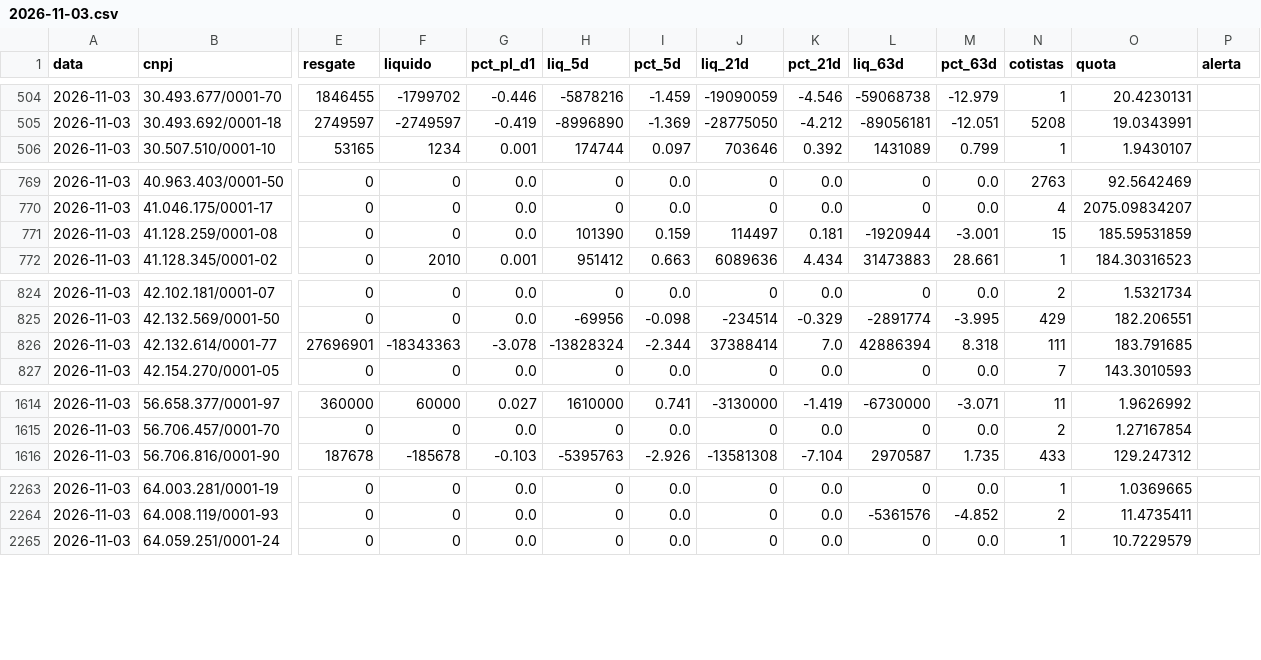
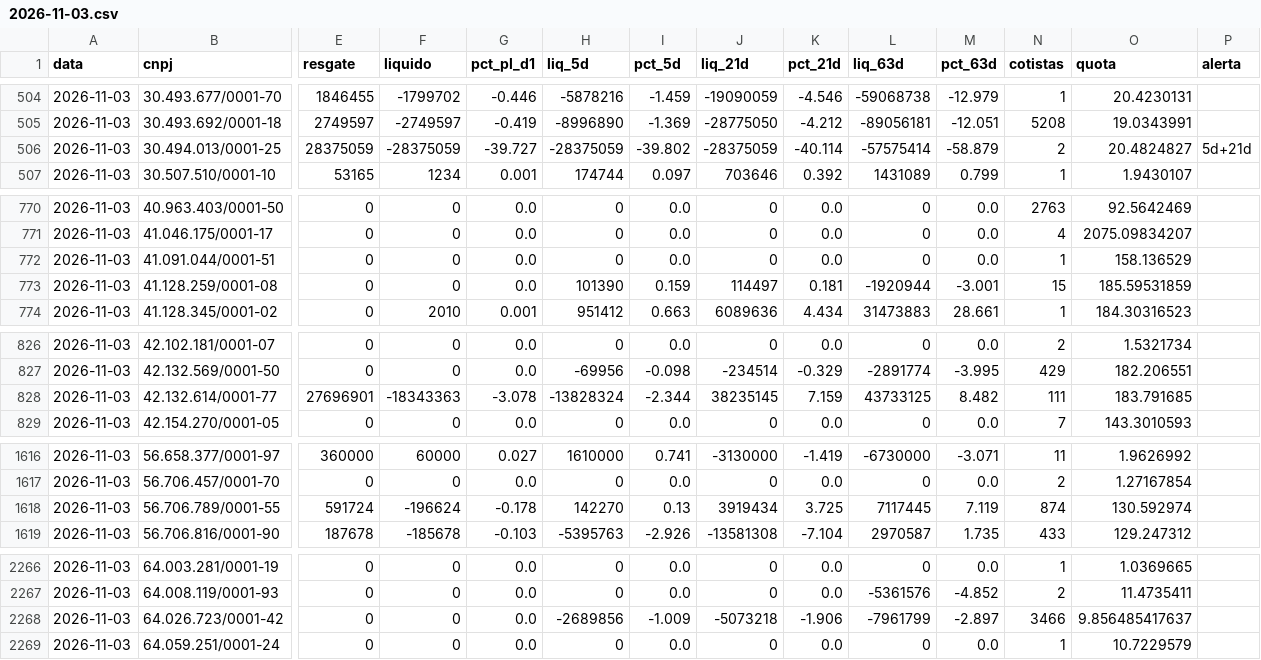
Before and after one commit to rodoso-mcamargo/originacao, a CSV file: dados/fluxo_fundos/2026-11-03.csv, drawn as a sheet; only a part is shown, gaps mark what is left out; addresses are those after the commit; rows hold the shown columns only; the diff covers the shown part only; the diff names each change by its address in the sheet, - before the commit and + after, or states it on an @@ line.

```diff
--- a/dados/fluxo_fundos/2026-11-03.csv
+++ b/dados/fluxo_fundos/2026-11-03.csv
+row 506: 2026-11-03 | 30.494.013/0001-25 | 28375059 | -28375059 | -39.727 | -28375059 | -39.802 | -28375059 | -40.114 | -57575414 | -58.879 | 2 | 20.4824827 | 5d+21d
+row 772: 2026-11-03 | 41.091.044/0001-51 | 0 | 0 | 0.0 | 0 | 0.0 | 0 | 0.0 | 0 | 0.0 | 1 | 158.136529
-J828 (liq_21d): 37388414
+J828 (liq_21d): 38235145
-K828 (pct_21d): 7.0
+K828 (pct_21d): 7.159
-L828 (liq_63d): 42886394
+L828 (liq_63d): 43733125
-M828 (pct_63d): 8.318
+M828 (pct_63d): 8.482
+row 1618: 2026-11-03 | 56.706.789/0001-55 | 591724 | -196624 | -0.178 | 142270 | 0.13 | 3919434 | 3.725 | 7117445 | 7.119 | 874 | 130.592974
+row 2268: 2026-11-03 | 64.026.723/0001-42 | 0 | 0 | 0.0 | -2689856 | -1.009 | -5073218 | -1.906 | -7961799 | -2.897 | 3466 | 9.856485417637
```
Also changed, not shown: 9 edited cells elsewhere in this file, dados/fluxo_fundos/2026-10-30.csv, dados/fluxo_fundos/2026-11-05.csv, 30 other files.
